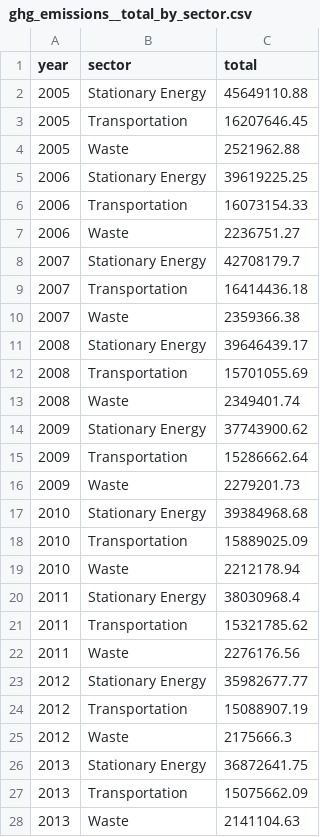
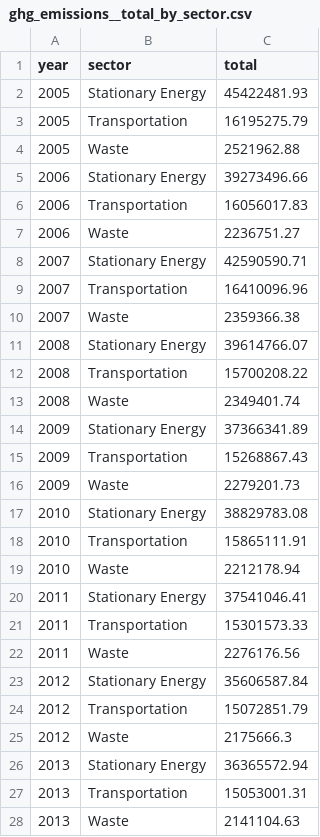
Before and after one commit to NYCComptroller/climate-dash, a CSV file: Data/Summary Data/ghg_emissions__total_by_sector.csv, drawn as a sheet; only a part is shown; the diff covers the shown part only.

```diff
--- a/Data/Summary Data/ghg_emissions__total_by_sector.csv
+++ b/Data/Summary Data/ghg_emissions__total_by_sector.csv
@@ -1,28 +1,28 @@
 year,sector,total
-2005,Stationary Energy,45649110.88
-2005,Transportation,16207646.45
+2005,Stationary Energy,45422481.93
+2005,Transportation,16195275.79
 2005,Waste,2521962.88
-2006,Stationary Energy,39619225.25
-2006,Transportation,16073154.33
+2006,Stationary Energy,39273496.66
+2006,Transportation,16056017.83
 2006,Waste,2236751.27
-2007,Stationary Energy,42708179.7
-2007,Transportation,16414436.18
+2007,Stationary Energy,42590590.71
+2007,Transportation,16410096.96
 2007,Waste,2359366.38
-2008,Stationary Energy,39646439.17
-2008,Transportation,15701055.69
+2008,Stationary Energy,39614766.07
+2008,Transportation,15700208.22
 2008,Waste,2349401.74
-2009,Stationary Energy,37743900.62
-2009,Transportation,15286662.64
+2009,Stationary Energy,37366341.89
+2009,Transportation,15268867.43
 2009,Waste,2279201.73
-2010,Stationary Energy,39384968.68
-2010,Transportation,15889025.09
+2010,Stationary Energy,38829783.08
+2010,Transportation,15865111.91
 2010,Waste,2212178.94
-2011,Stationary Energy,38030968.4
-2011,Transportation,15321785.62
+2011,Stationary Energy,37541046.41
+2011,Transportation,15301573.33
 2011,Waste,2276176.56
-2012,Stationary Energy,35982677.77
-2012,Transportation,15088907.19
+2012,Stationary Energy,35606587.84
+2012,Transportation,15072851.79
 2012,Waste,2175666.3
-2013,Stationary Energy,36872641.75
-2013,Transportation,15075662.09
+2013,Stationary Energy,36365572.94
+2013,Transportation,15053001.31
 2013,Waste,2141104.63
```
Also changed, not shown: 3 added rows and 22 edited cells elsewhere in this file, Data/Summary Data/ghg_emissions__buildings_by_sector_by_fuel.csv, Data/Summary Data/ghg_emissions__buildings_change.csv, 1 other file.
